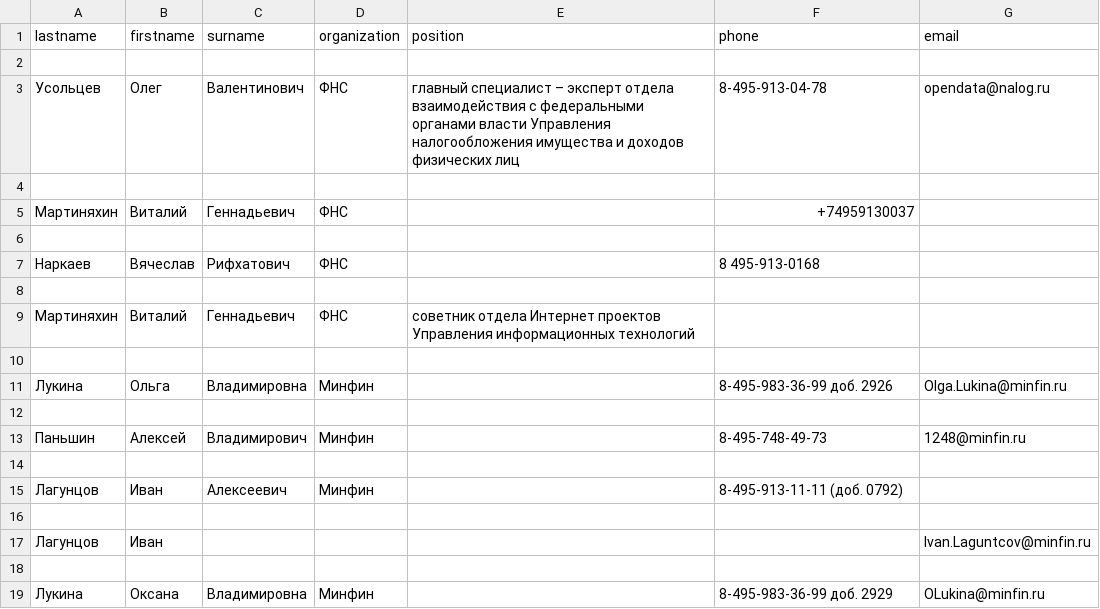
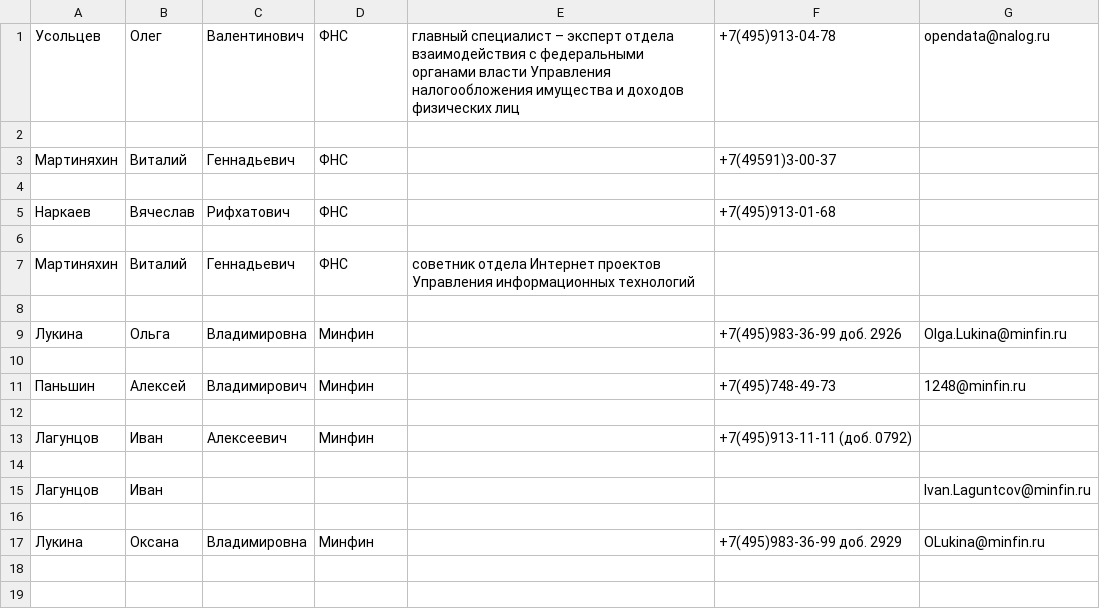
Before and after one commit to k-0tik/HW_Regular-expressions, a CSV file: phonebook.csv, drawn as a sheet.

Commit message:
Fixed phone pattern

```diff
--- a/phonebook.csv
+++ b/phonebook.csv
@@ -1,8 +1,6 @@
-lastname,firstname,surname,organization,position,phone,email
+Усольцев,Олег,Валентинович,ФНС,главный специалист – эксперт отдела взаимодействия с федеральными органами власти Управления налогообложения имущества и доходов физических лиц,+7(495)913-04-78,opendata@nalog.ru
 
-Усольцев,Олег,Валентинович,ФНС,главный специалист – эксперт отдела взаимодействия с федеральными органами власти Управления налогообложения имущества и доходов физических лиц,8-495-913-04-78,opendata@nalog.ru
+Мартиняхин,Виталий,Геннадьевич,ФНС,,+7(49591)3-00-37,
 
-Мартиняхин,Виталий,Геннадьевич,ФНС,,+74959130037,
-
-Наркаев,Вячеслав,Рифхатович,ФНС,,8 495-913-0168,
+Наркаев,Вячеслав,Рифхатович,ФНС,,+7(495)913-01-68,
 
@@ -10,7 +8,7 @@ lastname,firstname,surname,organization,position,phone,email
 
-Лукина,Ольга,Владимировна,Минфин,,8-495-983-36-99 доб. 2926,Olga.Lukina@minfin.ru
+Лукина,Ольга,Владимировна,Минфин,,+7(495)983-36-99 доб. 2926,Olga.Lukina@minfin.ru
 
-Паньшин,Алексей,Владимирович,Минфин,,8-495-748-49-73,1248@minfin.ru
+Паньшин,Алексей,Владимирович,Минфин,,+7(495)748-49-73,1248@minfin.ru
 
-Лагунцов,Иван,Алексеевич,Минфин,,8-495-913-11-11 (доб. 0792),
+Лагунцов,Иван,Алексеевич,Минфин,,+7(495)913-11-11 (доб. 0792),
 
@@ -18,2 +16,2 @@ lastname,firstname,surname,organization,position,phone,email
 
-Лукина,Оксана,Владимировна,Минфин,,8-495-983-36-99 доб. 2929,OLukina@minfin.ru
+Лукина,Оксана,Владимировна,Минфин,,+7(495)983-36-99 доб. 2929,OLukina@minfin.ru
```
Also changed, not shown: 1 other file.
